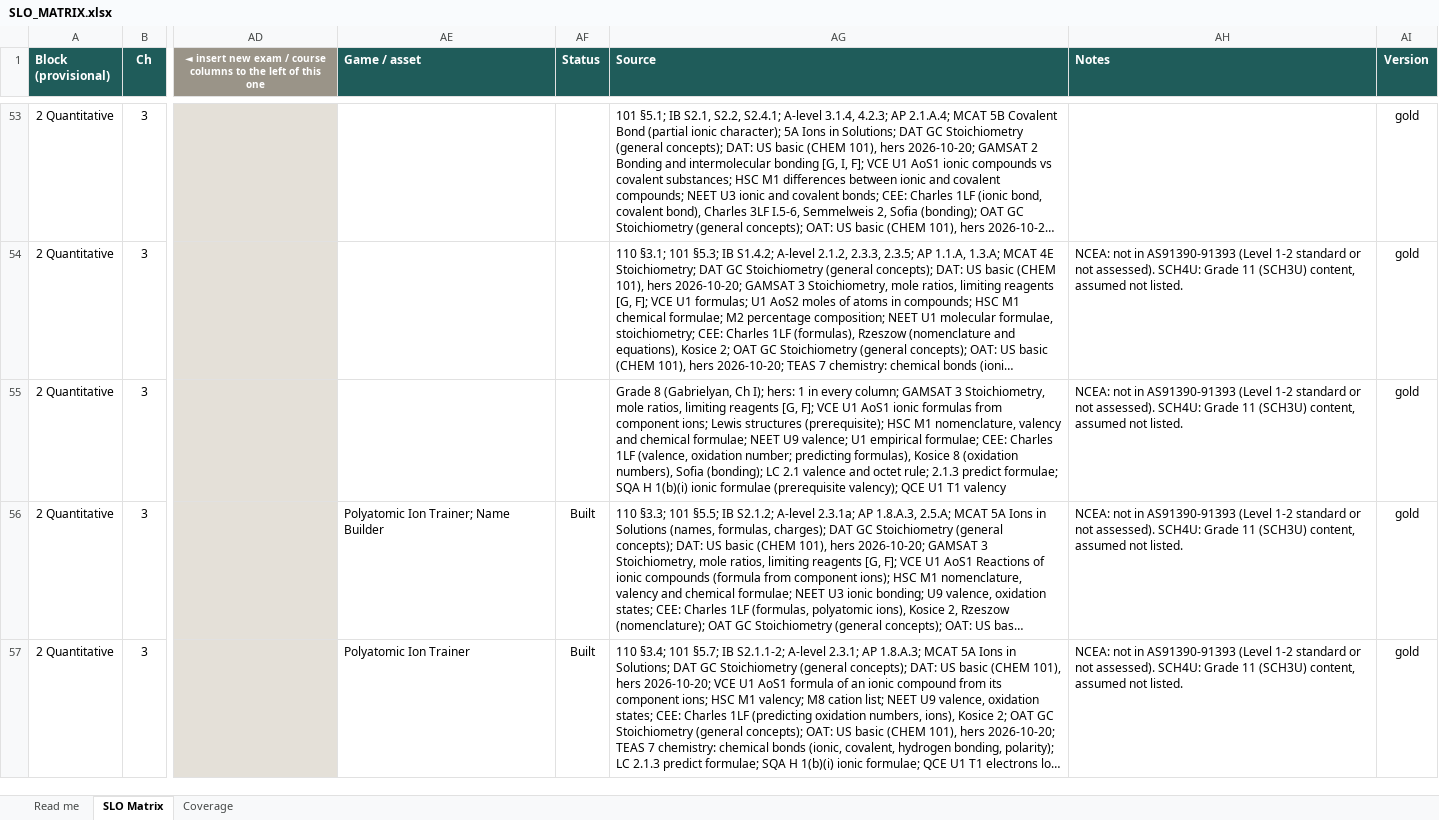
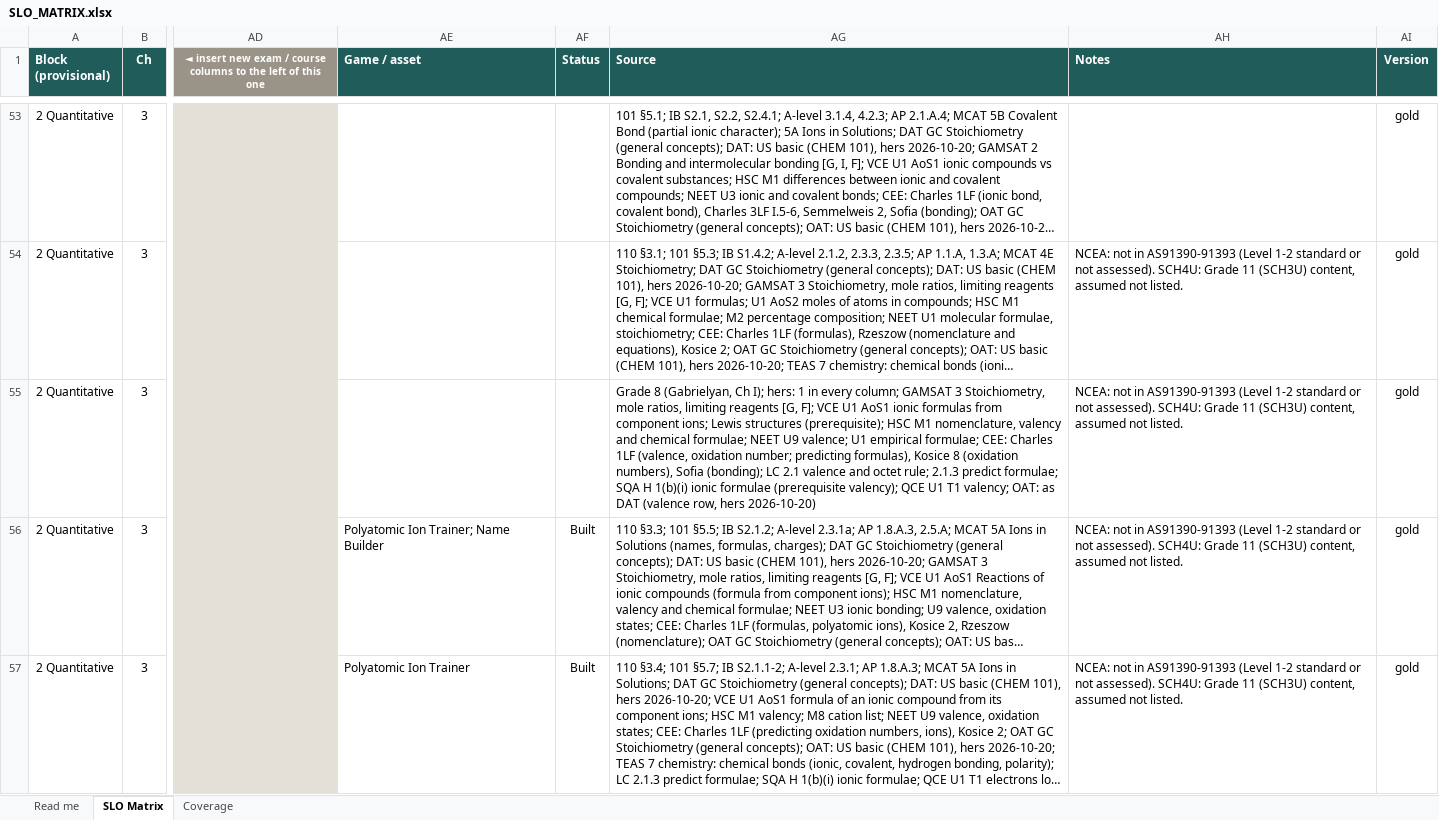
Before and after one commit to chem-coder/chem-games, an Excel workbook: documentation/slo-matrix/SLO_MATRIX.xlsx, sheet SLO Matrix, drawn as a sheet; only a part is shown, gaps mark what is left out; long unchanged cells end in …; values as stored, in another font and other column widths than the file's, no borders; conditional formats not drawn; the diff names each change by its address in the sheet, - before the commit and + after, or states it on an @@ line.

```diff
--- a/documentation/slo-matrix/SLO_MATRIX.xlsx (sheet SLO Matrix)
+++ b/documentation/slo-matrix/SLO_MATRIX.xlsx (sheet SLO Matrix)
-AG55 (Source): …U1 T1 valency
+AG55 (Source): …U1 T1 valency; OAT: as DAT (valence row, hers 2026-10-20)
```
Also changed, not shown: 2 other files.
